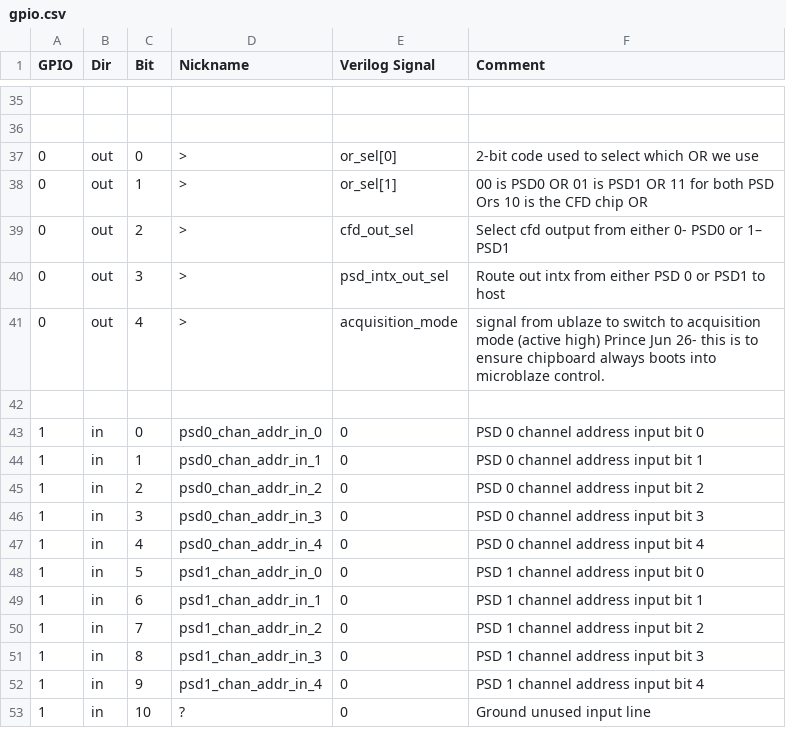
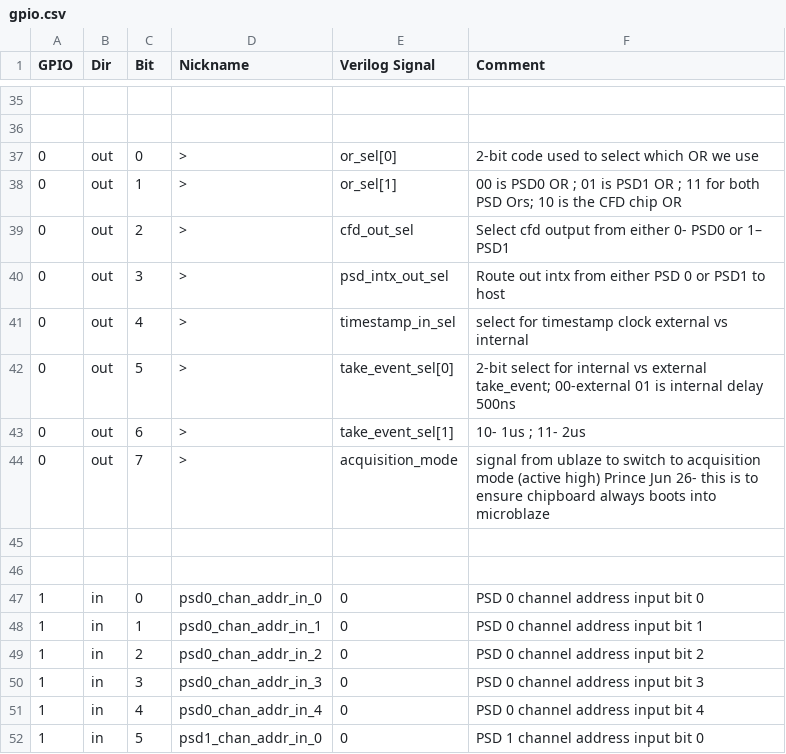
Before and after one commit to Prince-John/cfd-psd-fpga, a CSV file: psd_fpga.all_src/gpio/gpio.csv, drawn as a sheet; only a part is shown, gaps mark what is left out; the shorter side is filled out with more unchanged rows.

Commit message:
Take event is now sync'd to clk domain, take event, tstamp_clock can be selected b/w internal or external.

```diff
--- a/psd_fpga.all_src/gpio/gpio.csv
+++ b/psd_fpga.all_src/gpio/gpio.csv
@@ -37,6 +37,10 @@ GPIO,Dir,Bit,Nickname,Verilog Signal,Comment
 0,out,0,>,or_sel[0],2-bit code used to select which OR we use
-0,out,1,>,or_sel[1],00 is PSD0 OR   01 is PSD1 OR   11 for both PSD Ors  10 is the CFD chip OR
+0,out,1,>,or_sel[1],00 is PSD0 OR ; 01 is PSD1 OR ; 11 for both PSD Ors; 10 is the CFD chip OR
 0,out,2,>,cfd_out_sel,Select cfd output from either 0- PSD0 or 1– PSD1
 0,out,3,>,psd_intx_out_sel,Route out intx from either PSD 0 or PSD1 to host
-0,out,4,>,acquisition_mode,signal from ublaze to switch to acquisition mode (active high) Prince Jun 26- this is to ensure chipboard always boots into microblaze control.
+0,out,4,>,timestamp_in_sel,select for timestamp clock external vs internal
+0,out,5,>,take_event_sel[0],2-bit select for internal vs external take_event; 00-external 01 is internal delay 500ns
+0,out,6,>,take_event_sel[1],10- 1us ; 11- 2us
+0,out,7,>,acquisition_mode,signal from ublaze to switch to acquisition mode (active high) Prince Jun 26- this is to ensure chipboard always boots into microblaze
+,,,,,
 ,,,,,
```
Also changed, not shown: 18 other files.
